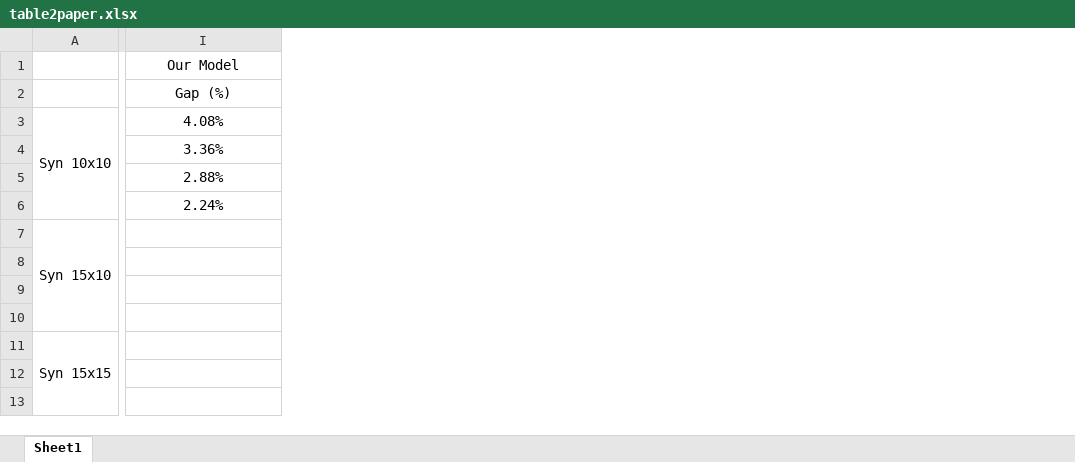
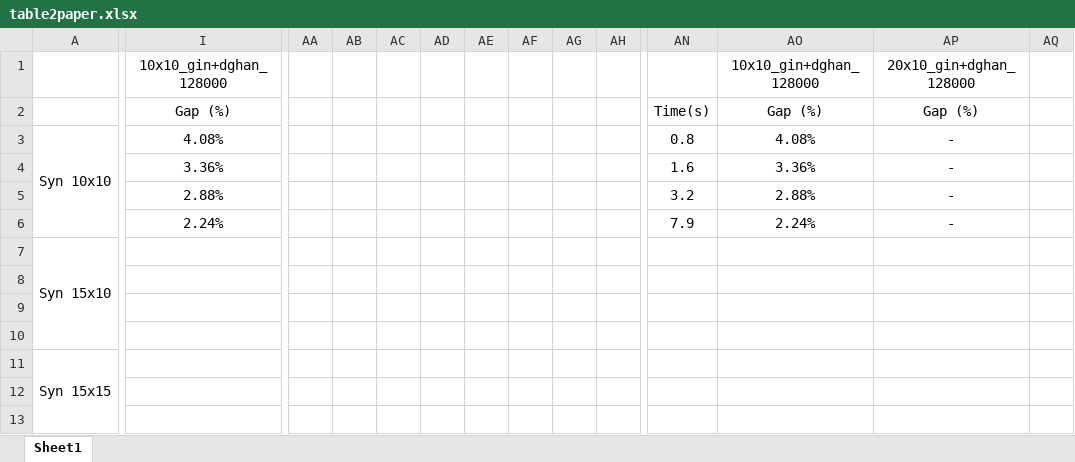
Before and after one commit to zcaicaros/L2S, an Excel workbook: test_results/table2paper.xlsx, sheet Sheet1, drawn as a sheet; only a part is shown, gaps mark what is left out; values as stored, in another font and other column widths than the file's, no borders; charts and pictures not drawn; the diff covers the shown part only; the diff names each change by its address in the sheet, - before the commit and + after, or states it on an @@ line.

Commit message:
update_table2paper

```diff
--- a/test_results/table2paper.xlsx (sheet Sheet1)
+++ b/test_results/table2paper.xlsx (sheet Sheet1)
+column AA, empty
+column AB, empty
+column AC, empty
+column AD, empty
+column AE, empty
+column AF, empty
+column AG, empty
+column AH, empty
+column AN, rows 2-6: Time(s) | 0.8 | 1.6 | 3.2 | 7.9
+column AO (10x10_gin+dghan_128000), rows 2-6: Gap (%) | 4.08% | 3.36% | 2.88% | 2.24%
+column AP (20x10_gin+dghan_128000), rows 2-6: Gap (%) | - | - | - | -
+column AQ, empty
-I1: Our Model
+I1: 10x10_gin+dghan_128000
```
Also changed, not shown: 5 added columns elsewhere in this sheet.
